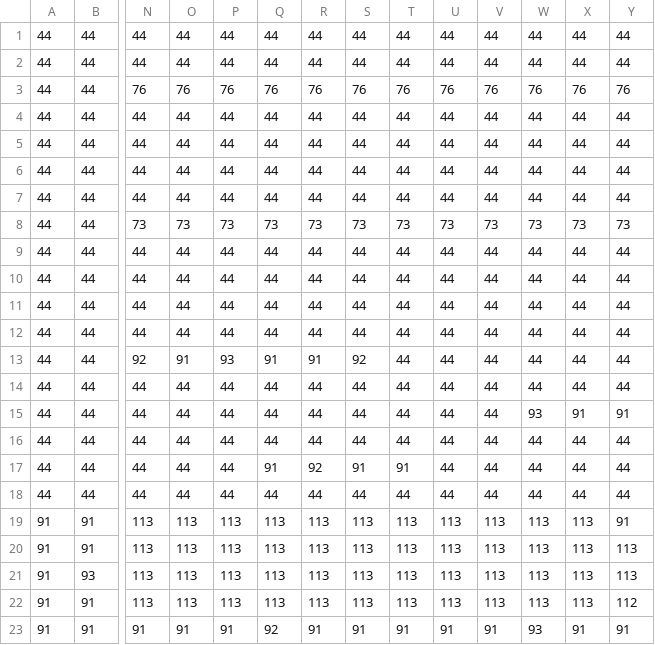
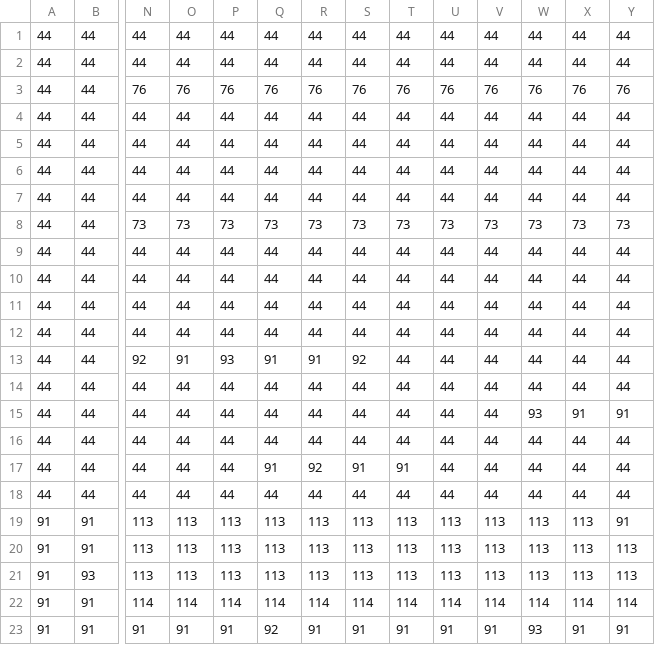
Before and after one commit to EduardSam2110/PAOO-Game, a CSV file: ScheletProiectPAOO/lvl2.csv, drawn as a sheet; only a part is shown, gaps mark what is left out; the diff names each change by its address in the sheet, - before the commit and + after, or states it on an @@ line.

```diff
--- a/ScheletProiectPAOO/lvl2.csv
+++ b/ScheletProiectPAOO/lvl2.csv
-N22: 113
+N22: 114
-O22: 113
+O22: 114
-P22: 113
+P22: 114
-Q22: 113
+Q22: 114
-R22: 113
+R22: 114
-S22: 113
+S22: 114
-T22: 113
+T22: 114
-U22: 113
+U22: 114
-V22: 113
+V22: 114
-W22: 113
+W22: 114
-X22: 113
+X22: 114
-Y22: 112
+Y22: 114
```
Also changed, not shown: 12 other files.
